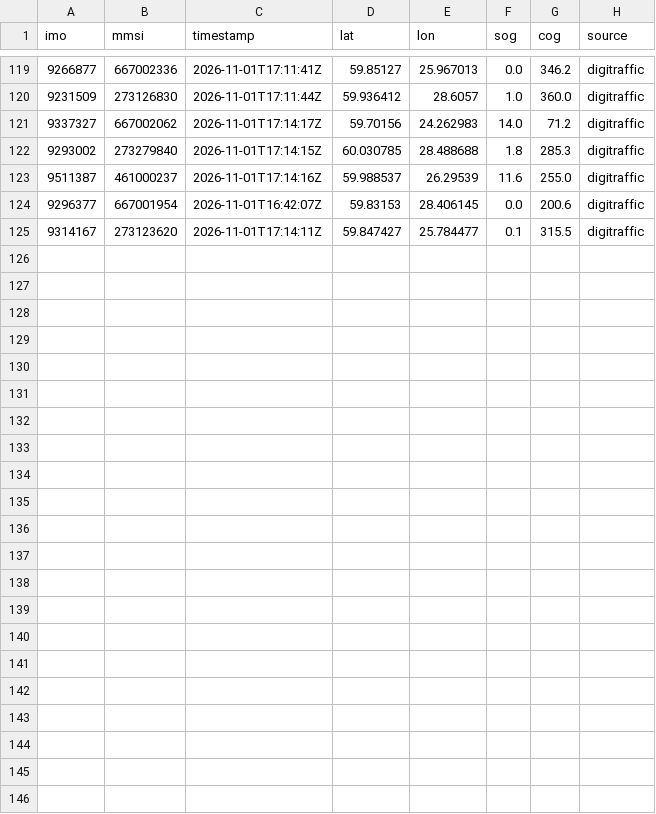
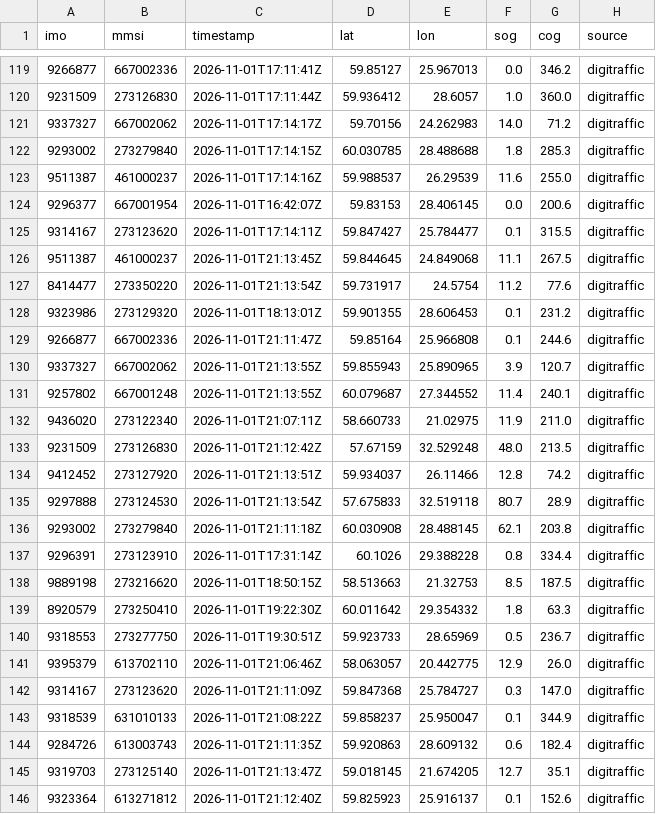
Before and after one commit to trishbailey/osint-gallery, a CSV file: ghost-fleet/data/positions/digitraffic-2026-11.csv, drawn as a sheet; only a part is shown, gaps mark what is left out.

```diff
--- a/ghost-fleet/data/positions/digitraffic-2026-11.csv
+++ b/ghost-fleet/data/positions/digitraffic-2026-11.csv
@@ -125 +125,22 @@ imo,mmsi,timestamp,lat,lon,sog,cog,source
 9314167,273123620,2026-11-01T17:14:11Z,59.847427,25.784477,0.1,315.5,digitraffic
+9511387,461000237,2026-11-01T21:13:45Z,59.844645,24.849068,11.1,267.5,digitraffic
+8414477,273350220,2026-11-01T21:13:54Z,59.731917,24.5754,11.2,77.6,digitraffic
+9323986,273129320,2026-11-01T18:13:01Z,59.901355,28.606453,0.1,231.2,digitraffic
+9266877,667002336,2026-11-01T21:11:47Z,59.85164,25.966808,0.1,244.6,digitraffic
+9337327,667002062,2026-11-01T21:13:55Z,59.855943,25.890965,3.9,120.7,digitraffic
+9257802,667001248,2026-11-01T21:13:55Z,60.079687,27.344552,11.4,240.1,digitraffic
+9436020,273122340,2026-11-01T21:07:11Z,58.660733,21.02975,11.9,211.0,digitraffic
+9231509,273126830,2026-11-01T21:12:42Z,57.67159,32.529248,48.0,213.5,digitraffic
+9412452,273127920,2026-11-01T21:13:51Z,59.934037,26.11466,12.8,74.2,digitraffic
+9297888,273124530,2026-11-01T21:13:54Z,57.675833,32.519118,80.7,28.9,digitraffic
+9293002,273279840,2026-11-01T21:11:18Z,60.030908,28.488145,62.1,203.8,digitraffic
+9296391,273123910,2026-11-01T17:31:14Z,60.1026,29.388228,0.8,334.4,digitraffic
+9889198,273216620,2026-11-01T18:50:15Z,58.513663,21.32753,8.5,187.5,digitraffic
+8920579,273250410,2026-11-01T19:22:30Z,60.011642,29.354332,1.8,63.3,digitraffic
+9318553,273277750,2026-11-01T19:30:51Z,59.923733,28.65969,0.5,236.7,digitraffic
+9395379,613702110,2026-11-01T21:06:46Z,58.063057,20.442775,12.9,26.0,digitraffic
+9314167,273123620,2026-11-01T21:11:09Z,59.847368,25.784727,0.3,147.0,digitraffic
+9318539,631010133,2026-11-01T21:08:22Z,59.858237,25.950047,0.1,344.9,digitraffic
+9284726,613003743,2026-11-01T21:11:35Z,59.920863,28.609132,0.6,182.4,digitraffic
+9319703,273125140,2026-11-01T21:13:47Z,59.018145,21.674205,12.7,35.1,digitraffic
+9323364,613271812,2026-11-01T21:12:40Z,59.825923,25.916137,0.1,152.6,digitraffic
```
